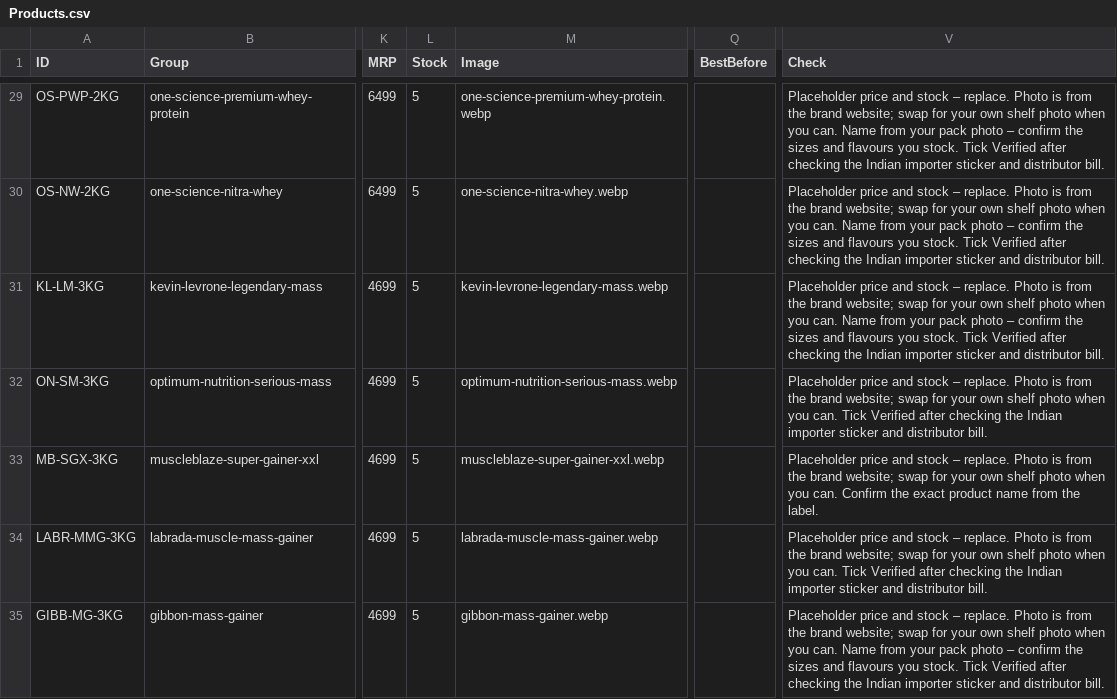
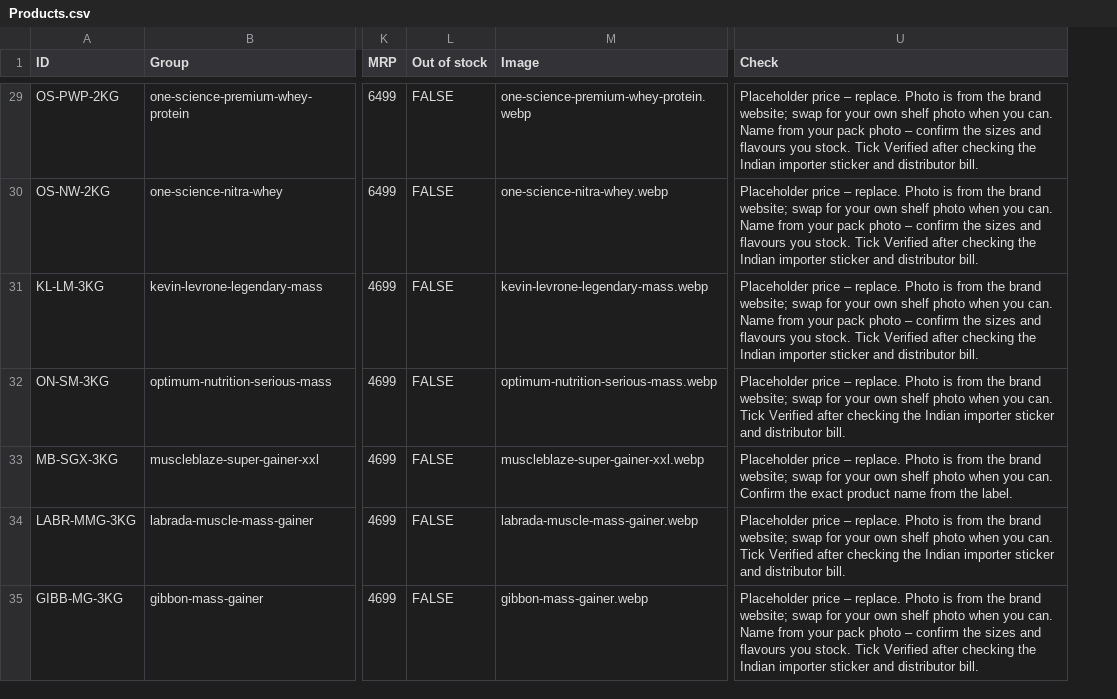
Before and after one commit to onemoresupplementss/onemore, a CSV file: sheets/Products.csv, drawn as a sheet; only a part is shown, gaps mark what is left out; removed rows and columns are numbered as before the commit, all else as after; the diff covers the shown part only; the diff names each change by its address in the sheet, - before the commit and + after, or states it on an @@ line.

```diff
--- a/sheets/Products.csv
+++ b/sheets/Products.csv
-column L (Stock), rows 29-35: all 5
+column L (Out of stock), rows 29-35: all FALSE
-column Q (BestBefore), empty
-U29:U31 (Check): Placeholder price and stock – replace.…
+U29:U31 (Check): Placeholder price – replace.…
-U32 (Check): Placeholder price and stock – replace.…
+U32 (Check): Placeholder price – replace.…
-U33 (Check): Placeholder price and stock – replace.…
+U33 (Check): Placeholder price – replace.…
-U34 (Check): Placeholder price and stock – replace.…
+U34 (Check): Placeholder price – replace.…
-U35 (Check): Placeholder price and stock – replace.…
+U35 (Check): Placeholder price – replace.…
```
Also changed, not shown: 68 edited cells elsewhere in this file, sheets/Settings.csv, 33 other files.
